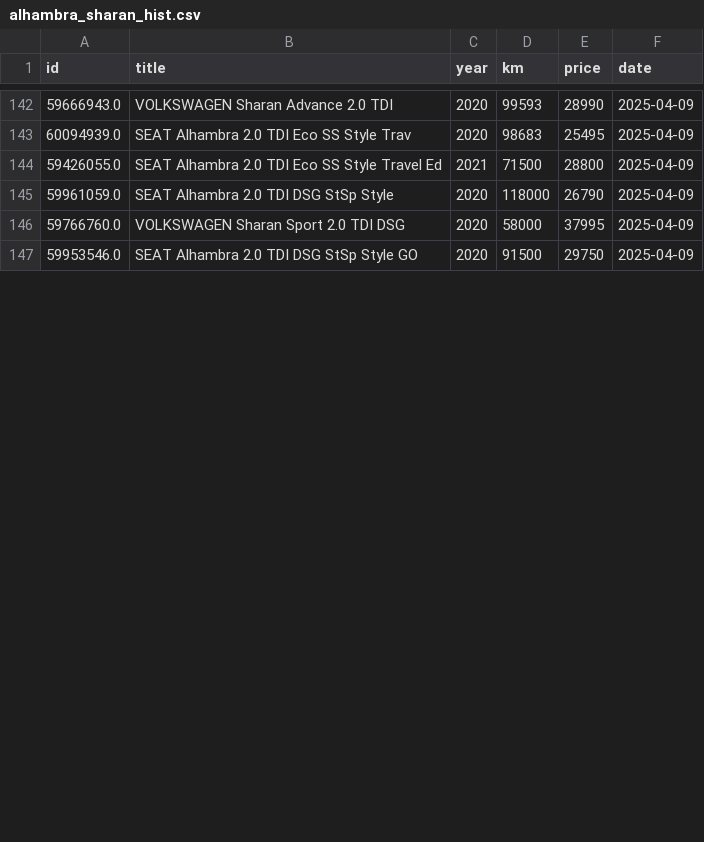
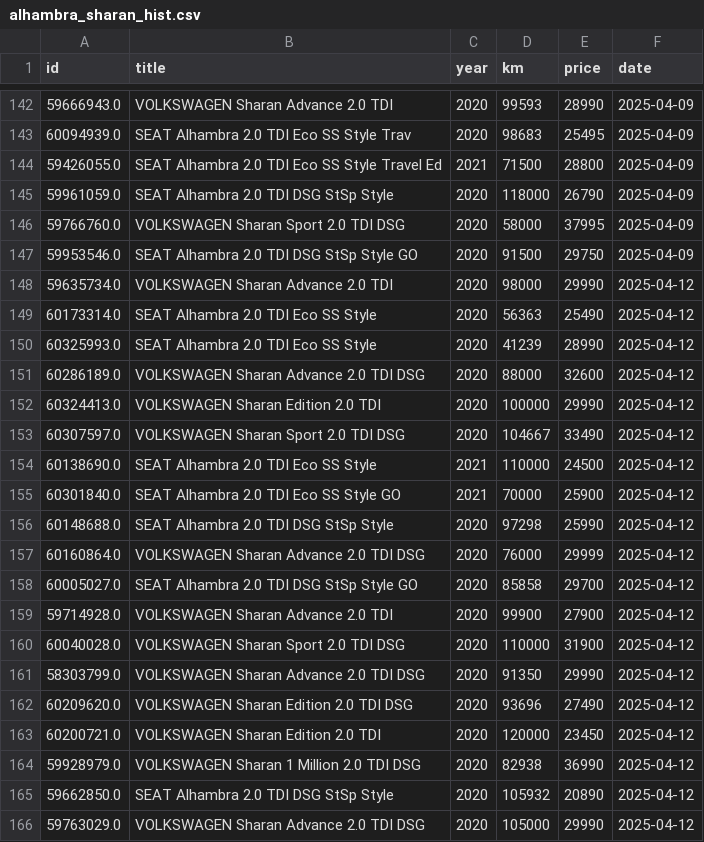
Before and after one commit to Quejicus/coches, a CSV file: data/alhambra_sharan_hist.csv, drawn as a sheet; only a part is shown, gaps mark what is left out; the diff covers the shown part only; the diff names each change by its address in the sheet, - before the commit and + after, or states it on an @@ line.

```diff
--- a/data/alhambra_sharan_hist.csv
+++ b/data/alhambra_sharan_hist.csv
+row 148: 59635734.0 | VOLKSWAGEN Sharan Advance 2.0 TDI | 2020 | 98000 | 29990 | 2025-04-12
+row 149: 60173314.0 | SEAT Alhambra 2.0 TDI Eco SS Style | 2020 | 56363 | 25490 | 2025-04-12
+row 150: 60325993.0 | SEAT Alhambra 2.0 TDI Eco SS Style | 2020 | 41239 | 28990 | 2025-04-12
+row 151: 60286189.0 | VOLKSWAGEN Sharan Advance 2.0 TDI DSG | 2020 | 88000 | 32600 | 2025-04-12
+row 152: 60324413.0 | VOLKSWAGEN Sharan Edition 2.0 TDI | 2020 | 100000 | 29990 | 2025-04-12
+row 153: 60307597.0 | VOLKSWAGEN Sharan Sport 2.0 TDI DSG | 2020 | 104667 | 33490 | 2025-04-12
+row 154: 60138690.0 | SEAT Alhambra 2.0 TDI Eco SS Style | 2021 | 110000 | 24500 | 2025-04-12
+row 155: 60301840.0 | SEAT Alhambra 2.0 TDI Eco SS Style GO | 2021 | 70000 | 25900 | 2025-04-12
+row 156: 60148688.0 | SEAT Alhambra 2.0 TDI DSG StSp Style | 2020 | 97298 | 25990 | 2025-04-12
+row 157: 60160864.0 | VOLKSWAGEN Sharan Advance 2.0 TDI DSG | 2020 | 76000 | 29999 | 2025-04-12
+row 158: 60005027.0 | SEAT Alhambra 2.0 TDI DSG StSp Style GO | 2020 | 85858 | 29700 | 2025-04-12
+row 159: 59714928.0 | VOLKSWAGEN Sharan Advance 2.0 TDI | 2020 | 99900 | 27900 | 2025-04-12
+row 160: 60040028.0 | VOLKSWAGEN Sharan Sport 2.0 TDI DSG | 2020 | 110000 | 31900 | 2025-04-12
+row 161: 58303799.0 | VOLKSWAGEN Sharan Advance 2.0 TDI DSG | 2020 | 91350 | 29990 | 2025-04-12
+row 162: 60209620.0 | VOLKSWAGEN Sharan Edition 2.0 TDI DSG | 2020 | 93696 | 27490 | 2025-04-12
+row 163: 60200721.0 | VOLKSWAGEN Sharan Edition 2.0 TDI | 2020 | 120000 | 23450 | 2025-04-12
+row 164: 59928979.0 | VOLKSWAGEN Sharan 1 Million 2.0 TDI DSG | 2020 | 82938 | 36990 | 2025-04-12
+row 165: 59662850.0 | SEAT Alhambra 2.0 TDI DSG StSp Style | 2020 | 105932 | 20890 | 2025-04-12
+row 166: 59763029.0 | VOLKSWAGEN Sharan Advance 2.0 TDI DSG | 2020 | 105000 | 29990 | 2025-04-12
```
Also changed, not shown: 6 added rows and 25 edited cells elsewhere in this file.
